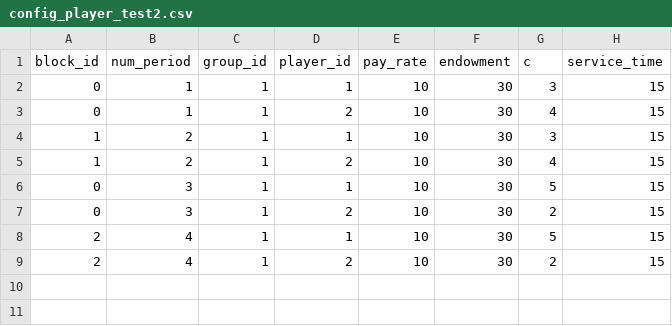
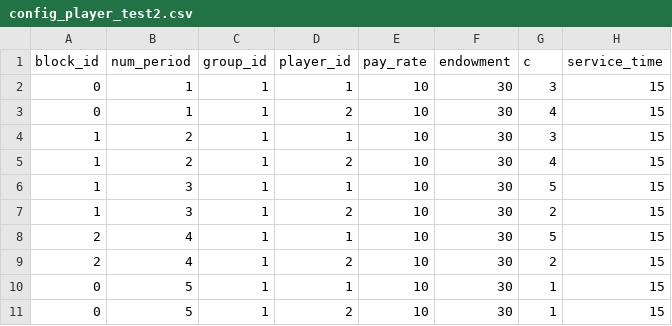
Before and after one commit to elip12/Lines_Queueing, a CSV file: configs/config_player_test2.csv, drawn as a sheet.

```diff
--- a/configs/config_player_test2.csv
+++ b/configs/config_player_test2.csv
@@ -5,5 +5,7 @@ block_id,num_period,group_id,player_id,pay_rate,endowment,c,service_time
 1,2,1,2,10,30,4,15
-0,3,1,1,10,30,5,15
-0,3,1,2,10,30,2,15
+1,3,1,1,10,30,5,15
+1,3,1,2,10,30,2,15
 2,4,1,1,10,30,5,15
 2,4,1,2,10,30,2,15
+0,5,1,1,10,30,1,15
+0,5,1,2,10,30,1,15
```
Also changed, not shown: configs/config_group_test2.csv.
